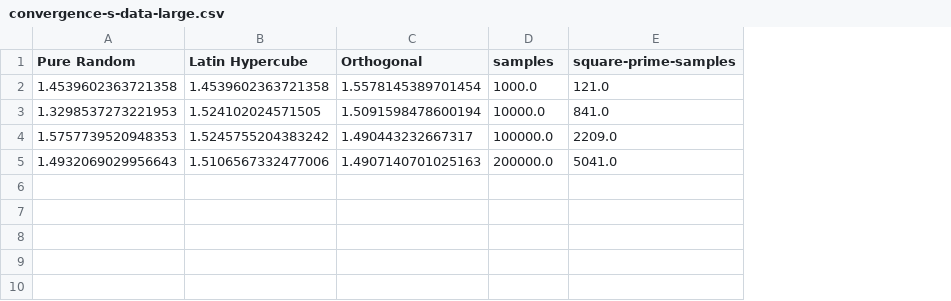
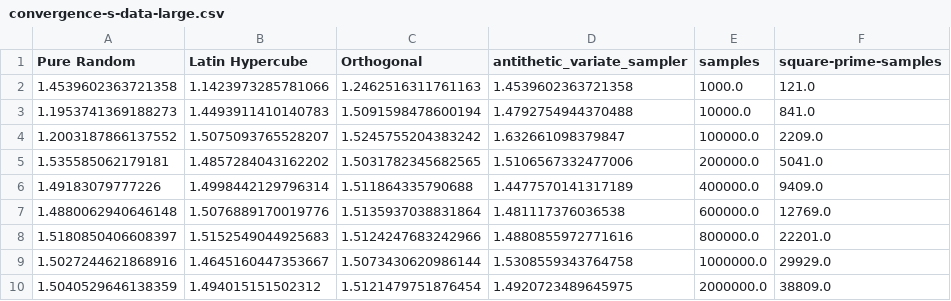
Before and after one commit to GeliezaK/stoch_sim_assignment_1, a CSV file: convergence-s-data-large.csv, drawn as a sheet; removed rows and columns are numbered as before the commit, all else as after; the diff names each change by its address in the sheet, - before the commit and + after, or states it on an @@ line.

```diff
--- a/convergence-s-data-large.csv
+++ b/convergence-s-data-large.csv
+column D (antithetic_variate_sampler), rows 2-3: 1.4539602363721358 | 1.4792754944370488
-B2 (Latin Hypercube): 1.4539602363721358
+B2 (Latin Hypercube): 1.1423973285781066
-C2 (Orthogonal): 1.5578145389701454
+C2 (Orthogonal): 1.2462516311761163
-A3 (Pure Random): 1.3298537273221953
+A3 (Pure Random): 1.1953741369188273
-B3 (Latin Hypercube): 1.524102024571505
+B3 (Latin Hypercube): 1.4493911410140783
-row 4: 1.5757739520948353 | 1.5245755204383242 | 1.490443232667317 | 100000.0 | 2209.0
-row 5: 1.4932069029956643 | 1.5106567332477006 | 1.4907140701025163 | 200000.0 | 5041.0
+row 4: 1.2003187866137552 | 1.5075093765528207 | 1.5245755204383242 | 1.632661098379847 | 100000.0 | 2209.0
+row 5: 1.535585062179181 | 1.4857284043162202 | 1.5031782345682565 | 1.5106567332477006 | 200000.0 | 5041.0
+row 6: 1.49183079777226 | 1.4998442129796314 | 1.511864335790688 | 1.4477570141317189 | 400000.0 | 9409.0
+row 7: 1.4880062940646148 | 1.5076889170019776 | 1.5135937038831864 | 1.481117376036538 | 600000.0 | 12769.0
+row 8: 1.5180850406608397 | 1.5152549044925683 | 1.5124247683242966 | 1.4880855972771616 | 800000.0 | 22201.0
+row 9: 1.5027244621868916 | 1.4645160447353667 | 1.5073430620986144 | 1.5308559343764758 | 1000000.0 | 29929.0
+row 10: 1.5040529646138359 | 1.494015151502312 | 1.5121479751876454 | 1.4920723489645975 | 2000000.0 | 38809.0
```
Also changed, not shown: convergence-j-stable2_test.csv, 11 other files.
